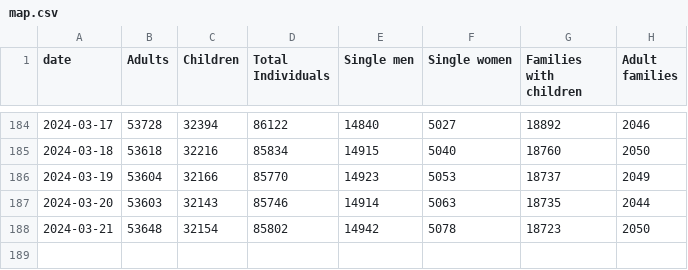
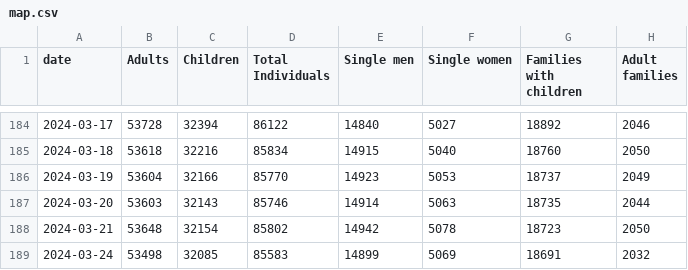
Before and after one commit to yc4330/DHS-dailyreport-autoscrape, a CSV file: map.csv, drawn as a sheet; only a part is shown, gaps mark what is left out.

```diff
--- a/map.csv
+++ b/map.csv
@@ -188 +188,2 @@ date,Adults,Children,Total Individuals,Single men,Single women,Families with chi
 2024-03-21,53648,32154,85802,14942,5078,18723,2050
+2024-03-24,53498,32085,85583,14899,5069,18691,2032
```
Also changed, not shown: ADULT_FAMILIES_CENSUS.csv, FAMILIES_WITH_CHILDREN.csv, 3 other files.
